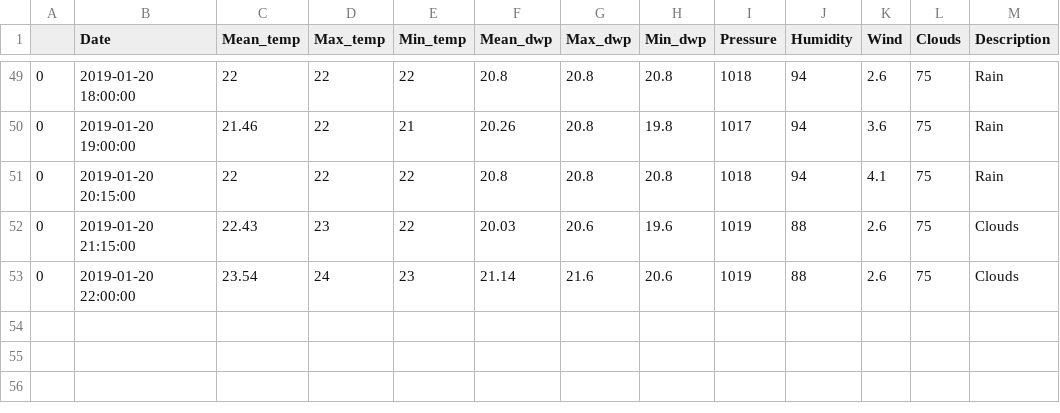
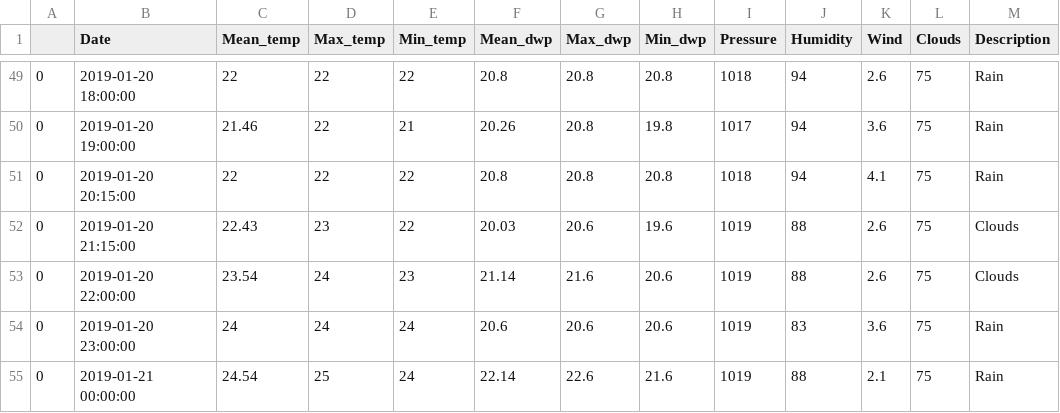
Before and after one commit to cyntiamk/weather_prediction_1, a CSV file: recent_weather/manly_recent.csv, drawn as a sheet; only a part is shown, gaps mark what is left out; the diff names each change by its address in the sheet, - before the commit and + after, or states it on an @@ line.

```diff
--- a/recent_weather/manly_recent.csv
+++ b/recent_weather/manly_recent.csv
+row 54: 0 | 2019-01-20 23:00:00 | 24 | 24 | 24 | 20.6 | 20.6 | 20.6 | 1019 | 83 | 3.6 | 75 | Rain
+row 55: 0 | 2019-01-21 00:00:00 | 24.54 | 25 | 24 | 22.14 | 22.6 | 21.6 | 1019 | 88 | 2.1 | 75 | Rain
```
Also changed, not shown: recent_weather/amsterdam_recent.csv, recent_weather/kauai_recent.csv, 9 other files.
